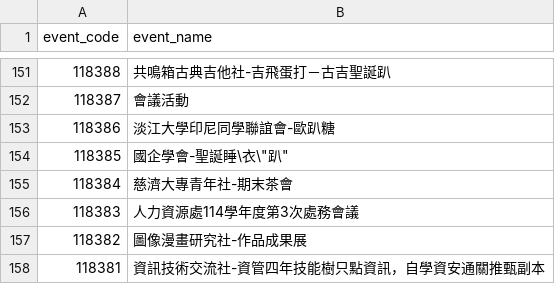
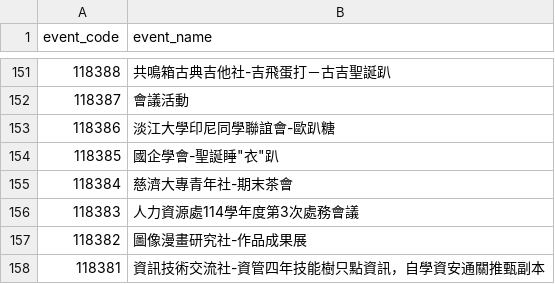
Before and after one commit to tkuitocc/tku-opendata, a CSV file: FKNX/Tamkang_University_iPass_events_118000_-_118999.csv, drawn as a sheet; only a part is shown, gaps mark what is left out.

```diff
--- a/FKNX/Tamkang_University_iPass_events_118000_-_118999.csv
+++ b/FKNX/Tamkang_University_iPass_events_118000_-_118999.csv
@@ -153,3 +153,3 @@
 118386, "淡江大學印尼同學聯誼會-歐趴糖"
-118385, "國企學會-聖誕睡\"衣\"趴"
+118385, "國企學會-聖誕睡""衣""趴"
 118384, "慈濟大專青年社-期末茶會"
```
Also changed, not shown: FKNX/Tamkang_University_iPass_events_101000_-_101999.csv, FKNX/Tamkang_University_iPass_events_104000_-_104999.csv, 1 other file.
